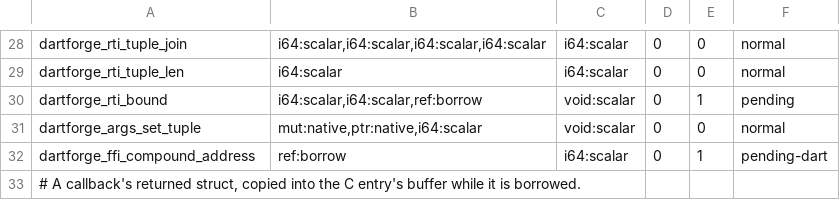
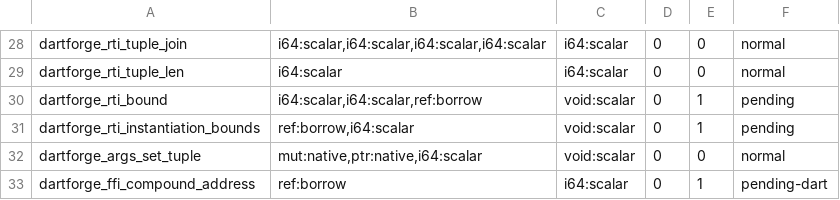
Before and after one commit to insinfo/dartforge, a TSV file: crates/runtime/ownership.tsv, drawn as a sheet; only a part is shown, gaps mark what is left out; the shorter side is filled out with more unchanged rows.

Commit message:
Close tear-off, generic function RTI and runtime check gaps of the native backend
Fixes found by the tests/language suite on the native backend (and the
WebAssembly target, which shares it):

- A method tear-off is reified with the type of what the receiver's class
  runs: a forwarding stub that makes a parameter covariant
  (class D extends C implements I) or an override with other parameter
  types, chosen by the receiver's class id (typed_entry::tearoff_variants).
- Generic function types: a written dynamic or void bound is another type
  than the implicit Object? (void Function<X extends dynamic>() is not
  void Function<X>()); a bound variable is a subtype of its bound; a class
  parameter substituted under generic function binders moves its bound
  variables down; a typedef used without arguments is instantiated to
  bounds; variables bounded by Never normalize to Never; nested type
  parameters print as the VM's F1Y0.
- Missing checks: function, record and FutureOr parameters at a dynamic
  entry; the type arguments of an instantiated generic function value
  against its bounds (dartforge_rti_instantiation_bounds); a tear-off whose
  type parameter bound uses a class type parameter, also before an implicit
  instantiation; type arguments passed to an instantiation closure
  (NoSuchMethodError); bounds in a noSuchMethod forwarder; implicit casts in
  the constructor of a named mixin application; a covariant parameter of a
  super operator.
- Equality and identity: super == null does not call the operator;
  C<int>.new and E.staticMethod<int> are canonical.
- Invocation mirrors carry unmodifiable lists and maps, as in the VM.
- The runtime's ownership audit lists dartforge_rti_instantiation_bounds.
- A switch body shared by several cases has variables of its own; record
  fields in an object pattern; a class member resolved through an extension
  type is dispatched on the representation; a dynamic relational operator
  returns the operator's result; o<T> on an object with a generic call; a
  member's type parameter shadows the extension's of the same name.

```diff
--- a/crates/runtime/ownership.tsv
+++ b/crates/runtime/ownership.tsv
@@ -30,2 +30,3 @@ dartforge_rti_tuple_len	i64:scalar	i64:scalar	0	0	normal
 dartforge_rti_bound	i64:scalar,i64:scalar,ref:borrow	void:scalar	0	1	pending
+dartforge_rti_instantiation_bounds	ref:borrow,i64:scalar	void:scalar	0	1	pending
 dartforge_args_set_tuple	mut:native,ptr:native,i64:scalar	void:scalar	0	0	normal
```
Also changed, not shown: crates/runtime/effects.tsv, 13 other files.
